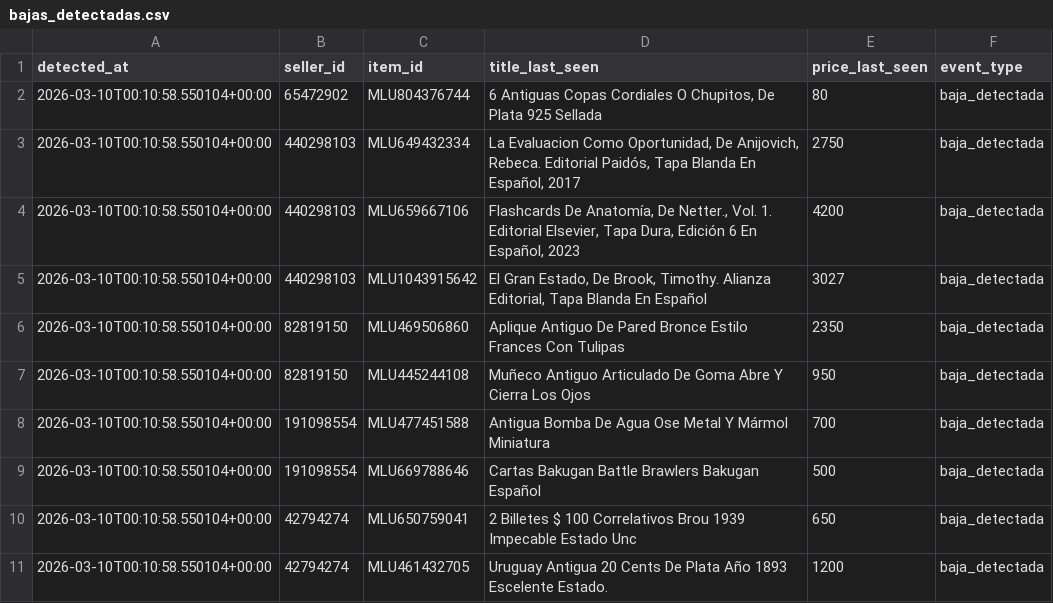
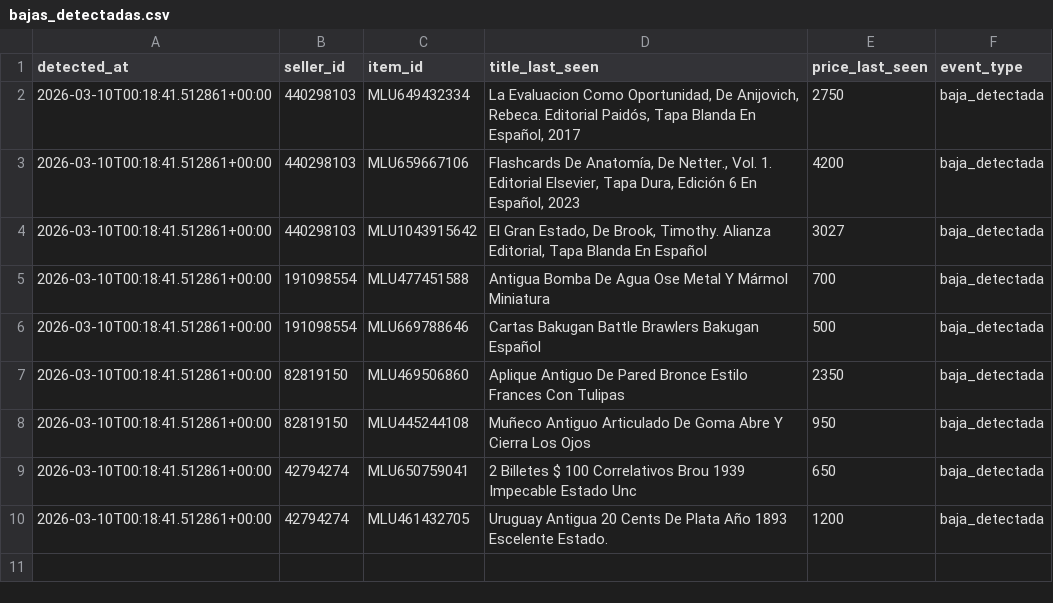
Before and after one commit to trexxeseba/mlu-monitor, a CSV file: output/latest/bajas_detectadas.csv, drawn as a sheet.

```diff
--- a/output/latest/bajas_detectadas.csv
+++ b/output/latest/bajas_detectadas.csv
@@ -1,11 +1,10 @@
 detected_at,seller_id,item_id,title_last_seen,price_last_seen,event_type
-2026-03-10T00:10:58.550104+00:00,65472902,MLU804376744,"6 Antiguas Copas Cordiales O Chupitos, De Plata 925 Sellada",80,baja_detectada
-2026-03-10T00:10:58.550104+00:00,440298103,MLU649432334,"La Evaluacion Como Oportunidad, De Anijovich, Rebeca. Editorial Paidós, Tapa Blanda En Español, 2017",2750,baja_detectada
-2026-03-10T00:10:58.550104+00:00,440298103,MLU659667106,"Flashcards De Anatomía, De Netter., Vol. 1. Editorial Elsevier, Tapa Dura, Edición 6 En Español, 2023",4200,baja_detectada
-2026-03-10T00:10:58.550104+00:00,440298103,MLU1043915642,"El Gran Estado, De Brook, Timothy. Alianza Editorial, Tapa Blanda En Español",3027,baja_detectada
-2026-03-10T00:10:58.550104+00:00,82819150,MLU469506860,Aplique Antiguo De Pared Bronce Estilo Frances Con Tulipas,2350,baja_detectada
-2026-03-10T00:10:58.550104+00:00,82819150,MLU445244108,Muñeco Antiguo Articulado De Goma Abre Y Cierra Los Ojos,950,baja_detectada
-2026-03-10T00:10:58.550104+00:00,191098554,MLU477451588,Antigua Bomba De Agua Ose Metal Y Mármol Miniatura,700,baja_detectada
-2026-03-10T00:10:58.550104+00:00,191098554,MLU669788646,Cartas Bakugan Battle Brawlers  Bakugan Español,500,baja_detectada
-2026-03-10T00:10:58.550104+00:00,42794274,MLU650759041,2 Billetes $ 100 Correlativos Brou 1939 Impecable Estado Unc,650,baja_detectada
-2026-03-10T00:10:58.550104+00:00,42794274,MLU461432705,Uruguay Antigua 20 Cents De Plata Año 1893 Escelente Estado.,1200,baja_detectada
+2026-03-10T00:18:41.512861+00:00,440298103,MLU649432334,"La Evaluacion Como Oportunidad, De Anijovich, Rebeca. Editorial Paidós, Tapa Blanda En Español, 2017",2750,baja_detectada
+2026-03-10T00:18:41.512861+00:00,440298103,MLU659667106,"Flashcards De Anatomía, De Netter., Vol. 1. Editorial Elsevier, Tapa Dura, Edición 6 En Español, 2023",4200,baja_detectada
+2026-03-10T00:18:41.512861+00:00,440298103,MLU1043915642,"El Gran Estado, De Brook, Timothy. Alianza Editorial, Tapa Blanda En Español",3027,baja_detectada
+2026-03-10T00:18:41.512861+00:00,191098554,MLU477451588,Antigua Bomba De Agua Ose Metal Y Mármol Miniatura,700,baja_detectada
+2026-03-10T00:18:41.512861+00:00,191098554,MLU669788646,Cartas Bakugan Battle Brawlers  Bakugan Español,500,baja_detectada
+2026-03-10T00:18:41.512861+00:00,82819150,MLU469506860,Aplique Antiguo De Pared Bronce Estilo Frances Con Tulipas,2350,baja_detectada
+2026-03-10T00:18:41.512861+00:00,82819150,MLU445244108,Muñeco Antiguo Articulado De Goma Abre Y Cierra Los Ojos,950,baja_detectada
+2026-03-10T00:18:41.512861+00:00,42794274,MLU650759041,2 Billetes $ 100 Correlativos Brou 1939 Impecable Estado Unc,650,baja_detectada
+2026-03-10T00:18:41.512861+00:00,42794274,MLU461432705,Uruguay Antigua 20 Cents De Plata Año 1893 Escelente Estado.,1200,baja_detectada
```
Also changed, not shown: output/latest/monitor_status.csv, 2 other files.
